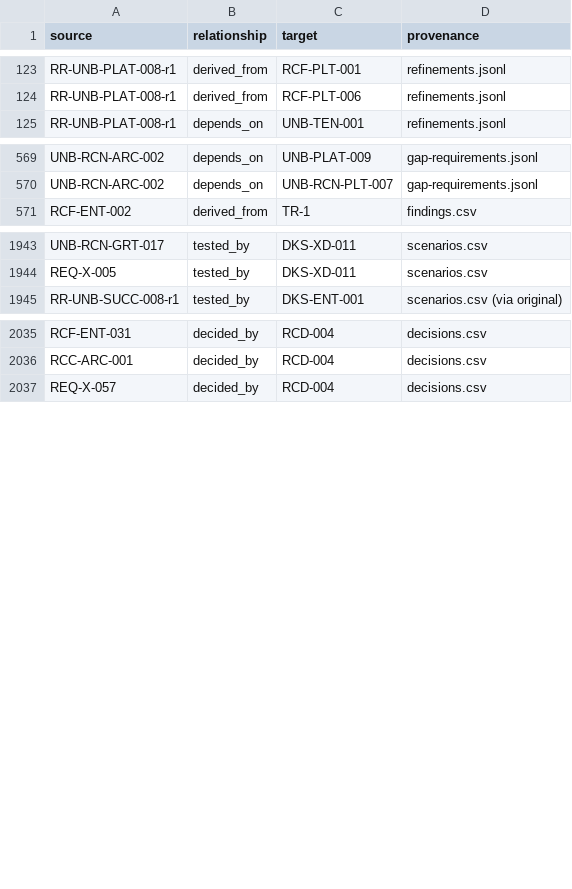
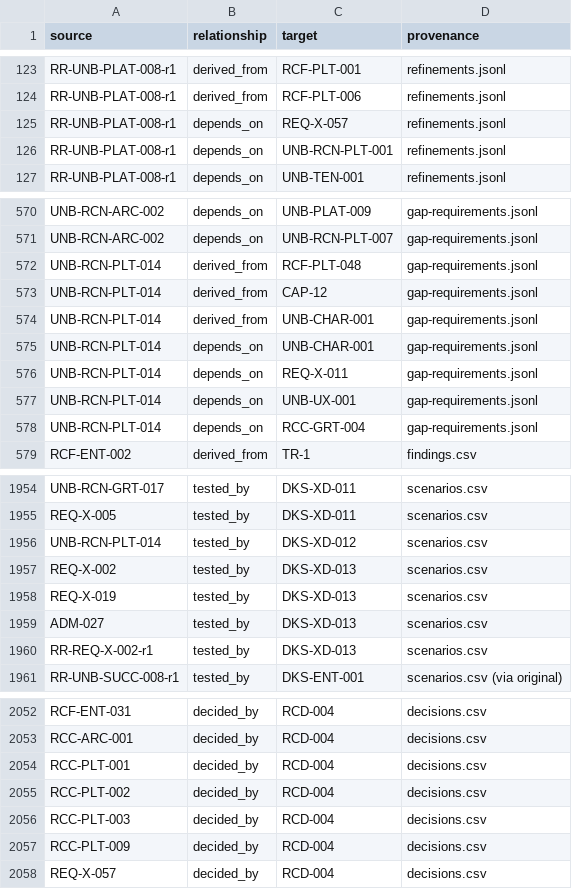
Before and after one commit to kemiller2002/unbound, a CSV file: requirements/reconciliation/2026-11-23/data/trace-edges.csv, drawn as a sheet; only a part is shown, gaps mark what is left out; the diff covers the shown part only.

```diff
--- a/requirements/reconciliation/2026-11-23/data/trace-edges.csv
+++ b/requirements/reconciliation/2026-11-23/data/trace-edges.csv
@@ -124,2 +124,4 @@ RR-UNB-PLAT-008-r1,derived_from,RCF-PLT-001,refinements.jsonl
 RR-UNB-PLAT-008-r1,derived_from,RCF-PLT-006,refinements.jsonl
+RR-UNB-PLAT-008-r1,depends_on,REQ-X-057,refinements.jsonl
+RR-UNB-PLAT-008-r1,depends_on,UNB-RCN-PLT-001,refinements.jsonl
 RR-UNB-PLAT-008-r1,depends_on,UNB-TEN-001,refinements.jsonl
@@ -570,2 +571,9 @@ UNB-RCN-ARC-002,depends_on,UNB-PLAT-009,gap-requirements.jsonl
 UNB-RCN-ARC-002,depends_on,UNB-RCN-PLT-007,gap-requirements.jsonl
+UNB-RCN-PLT-014,derived_from,RCF-PLT-048,gap-requirements.jsonl
+UNB-RCN-PLT-014,derived_from,CAP-12,gap-requirements.jsonl
+UNB-RCN-PLT-014,derived_from,UNB-CHAR-001,gap-requirements.jsonl
+UNB-RCN-PLT-014,depends_on,UNB-CHAR-001,gap-requirements.jsonl
+UNB-RCN-PLT-014,depends_on,REQ-X-011,gap-requirements.jsonl
+UNB-RCN-PLT-014,depends_on,UNB-UX-001,gap-requirements.jsonl
+UNB-RCN-PLT-014,depends_on,RCC-GRT-004,gap-requirements.jsonl
 RCF-ENT-002,derived_from,TR-1,findings.csv
@@ -1944,2 +1955,7 @@ UNB-RCN-GRT-017,tested_by,DKS-XD-011,scenarios.csv
 REQ-X-005,tested_by,DKS-XD-011,scenarios.csv
+UNB-RCN-PLT-014,tested_by,DKS-XD-012,scenarios.csv
+REQ-X-002,tested_by,DKS-XD-013,scenarios.csv
+REQ-X-019,tested_by,DKS-XD-013,scenarios.csv
+ADM-027,tested_by,DKS-XD-013,scenarios.csv
+RR-REQ-X-002-r1,tested_by,DKS-XD-013,scenarios.csv
 RR-UNB-SUCC-008-r1,tested_by,DKS-ENT-001,scenarios.csv (via original)
@@ -2036,2 +2053,6 @@ RCF-ENT-031,decided_by,RCD-004,decisions.csv
 RCC-ARC-001,decided_by,RCD-004,decisions.csv
+RCC-PLT-001,decided_by,RCD-004,decisions.csv
+RCC-PLT-002,decided_by,RCD-004,decisions.csv
+RCC-PLT-003,decided_by,RCD-004,decisions.csv
+RCC-PLT-009,decided_by,RCD-004,decisions.csv
 REQ-X-057,decided_by,RCD-004,decisions.csv
```
Also changed, not shown: 4 added rows elsewhere in this file, requirements/reconciliation/2026-11-23/data/conflicts.csv, requirements/reconciliation/2026-11-23/data/decisions.csv, 19 other files.
